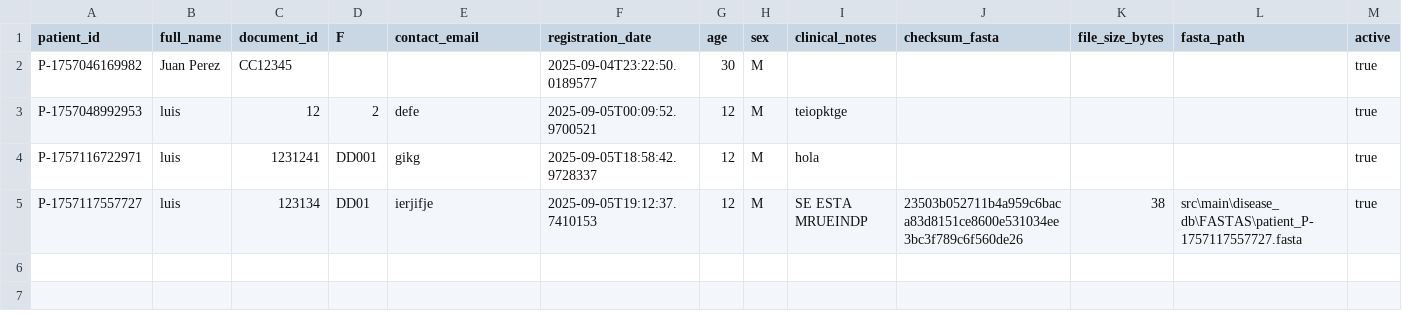
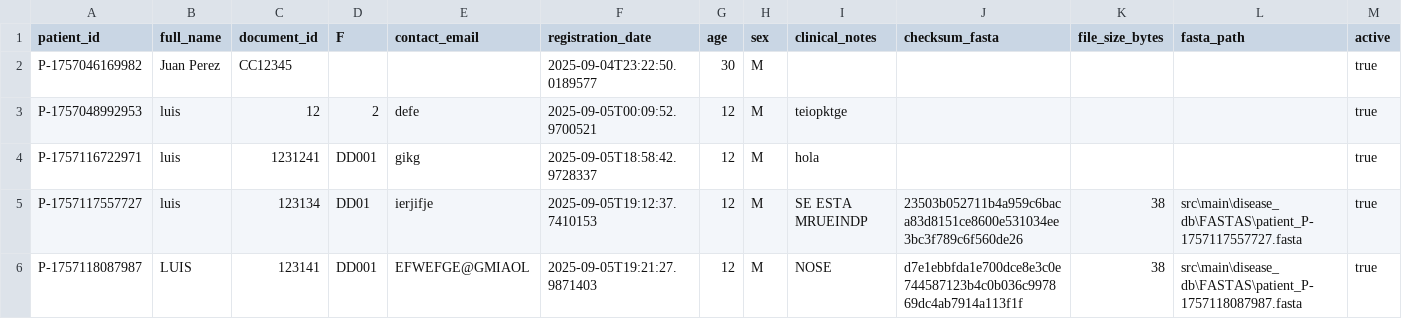
Before and after one commit to SantiagoTr02/Proyecto1_Back, a CSV file: OneDrive/Documentos/UNIVERSIDAD/BACKEND/sockets_tcp_demo_semestre2-ssl/tcp_server/src/main/data_storage/patiens/patiens.csv, drawn as a sheet.

Commit message:
Arreglando creación FASTA paciente

```diff
--- a/OneDrive/Documentos/UNIVERSIDAD/BACKEND/sockets_tcp_demo_semestre2-ssl/tcp_server/src/main/data_storage/patiens/patiens.csv
+++ b/OneDrive/Documentos/UNIVERSIDAD/BACKEND/sockets_tcp_demo_semestre2-ssl/tcp_server/src/main/data_storage/patiens/patiens.csv
@@ -5 +5,2 @@ P-1757116722971,luis,1231241,DD001,gikg,2025-09-05T18:58:42.9728337,12,M,hola,,,
 P-1757117557727,luis,123134,DD01,ierjifje,2025-09-05T19:12:37.7410153,12,M,SE ESTA MRUEINDP,23503b052711b4a959c6baca83d8151ce8600e531034ee3bc3f789c6f560de26,38,src\main\disease_db\FASTAS\patient_P-1757117557727.fasta,true
+P-1757118087987,LUIS,123141,DD001,EFWEFGE@GMIAOL,2025-09-05T19:21:27.9871403,12,M,NOSE,d7e1ebbfda1e700dce8e3c0e744587123b4c0b036c997869dc4ab7914a113f1f,38,src\main\disease_db\FASTAS\patient_P-1757118087987.fasta,true
```
Also changed, not shown: 1 other file.
